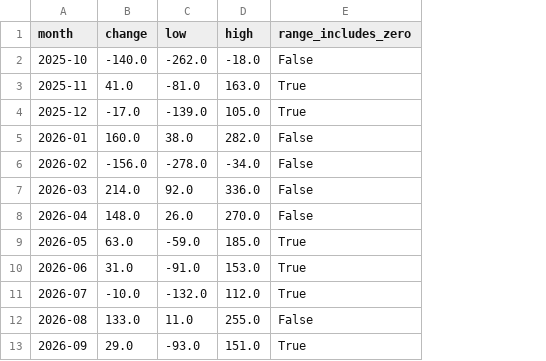
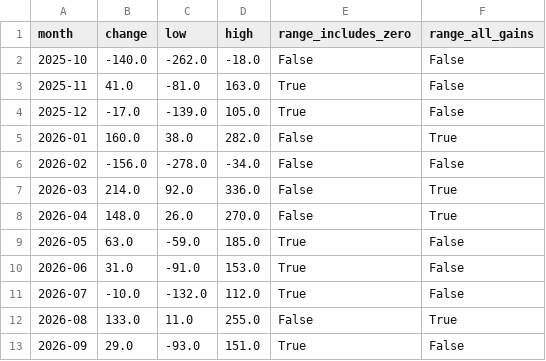
Before and after one commit to Data4ThePeople/NFP_Treemap, a CSV file: posts/september-2026-jobs-report/numbers/01-margin-of-error.csv, drawn as a sheet; the diff names each change by its address in the sheet, - before the commit and + after, or states it on an @@ line.

```diff
--- a/posts/september-2026-jobs-report/numbers/01-margin-of-error.csv
+++ b/posts/september-2026-jobs-report/numbers/01-margin-of-error.csv
+column F (range_all_gains), rows 2-13: False | False | False | True | False | True | True | False | False | False | True | False
```
Also changed, not shown: 3 other files.
